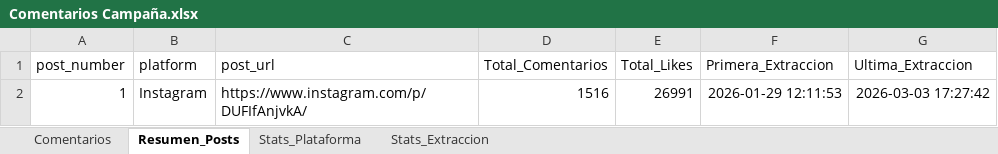
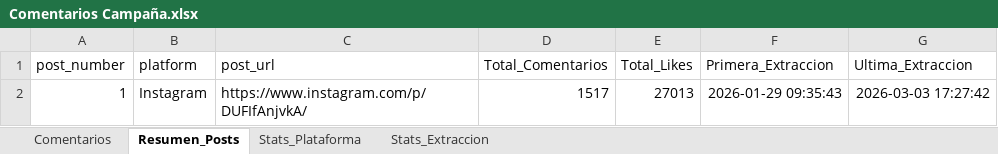
Before and after one commit to sociallisteningalpina-lang/prueba, an Excel workbook: Comentarios Campaña.xlsx, sheet Resumen_Posts, drawn as a sheet; values as stored, in another font and other column widths than the file's, no borders; the diff names each change by its address in the sheet, - before the commit and + after, or states it on an @@ line.

```diff
--- a/Comentarios Campaña.xlsx (sheet Resumen_Posts)
+++ b/Comentarios Campaña.xlsx (sheet Resumen_Posts)
-D2 (Total_Comentarios): 1516
+D2 (Total_Comentarios): 1517
-E2 (Total_Likes): 26991
+E2 (Total_Likes): 27013
-F2 (Primera_Extraccion): 2026-01-29 12:11:53
+F2 (Primera_Extraccion): 2026-01-29 09:35:43
```
Also changed, not shown: sheet Comentarios, sheet Stats_Plataforma, 1 other file.
